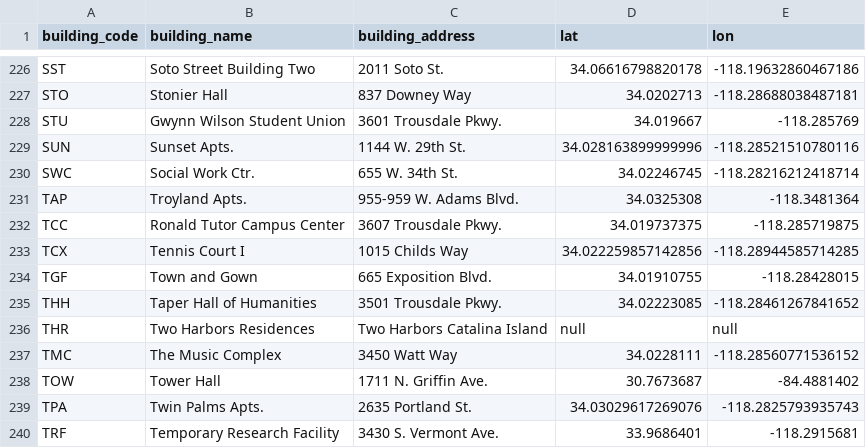
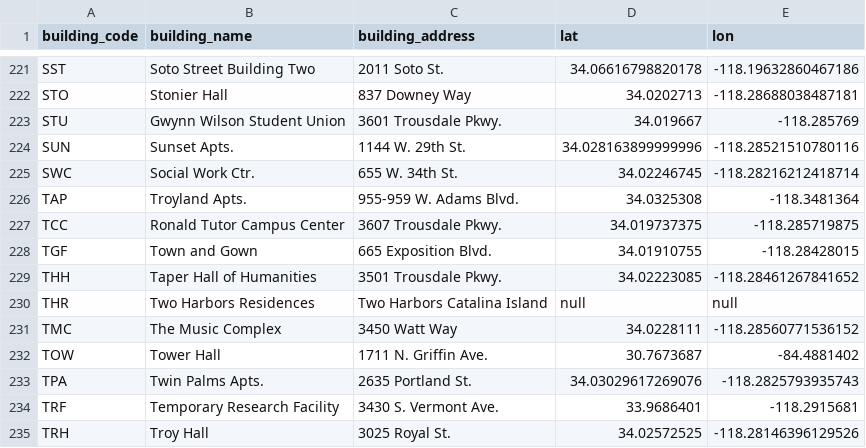
Before and after one commit to Cmheidelberg/USC-Covid-Numbers-Parser, a CSV file: data/building_code_map.csv, drawn as a sheet; only a part is shown, gaps mark what is left out; the shorter side is filled out with more unchanged rows; the diff covers the shown part only; the diff names each change by its address in the sheet, - before the commit and + after, or states it on an @@ line.

```diff
--- a/data/building_code_map.csv
+++ b/data/building_code_map.csv
-row 233: TCX | Tennis Court I | 1015 Childs Way | 34.022259857142856 | -118.28944585714285
```
Also changed, not shown: 5 removed rows elsewhere in this file.
